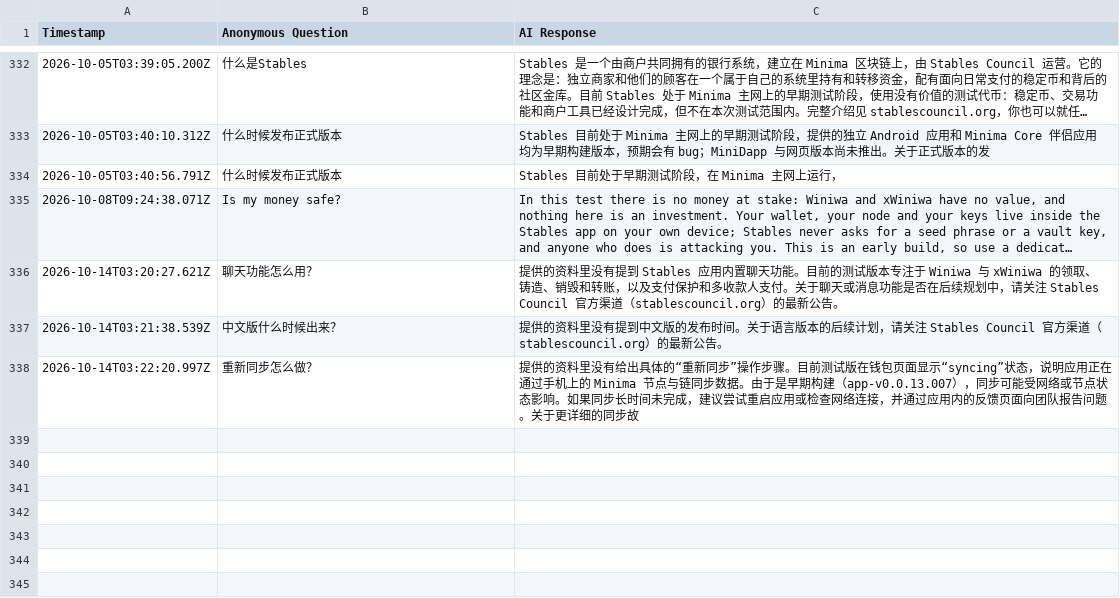
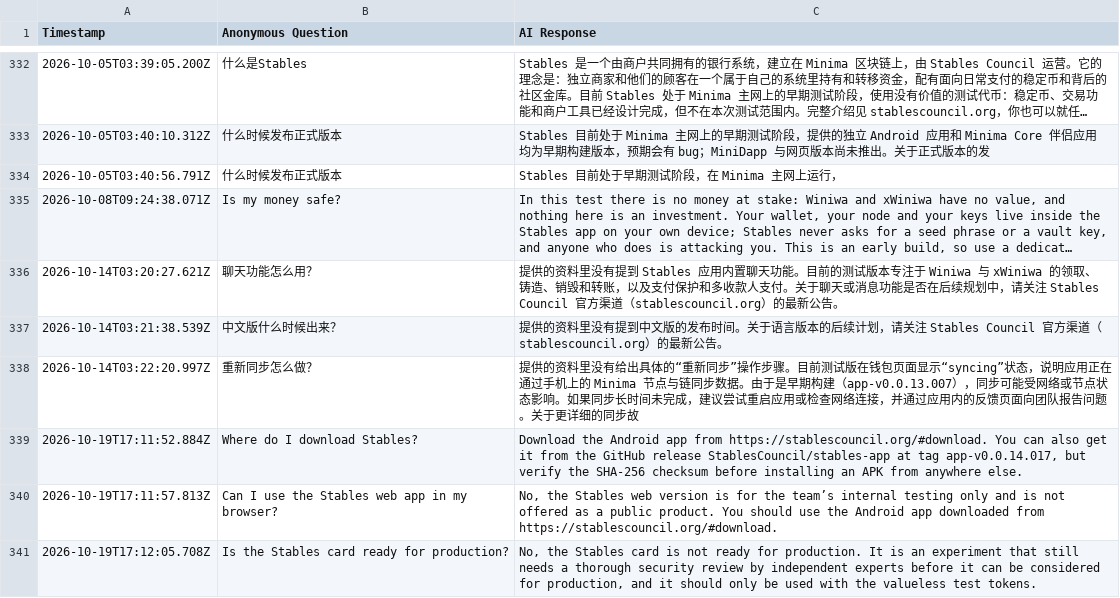
Before and after one commit to StablesCouncil/stables-agent, a CSV file: agent/interaction_logs_web.csv, drawn as a sheet; only a part is shown, gaps mark what is left out; long unchanged cells end in …; the diff names each change by its address in the sheet, - before the commit and + after, or states it on an @@ line.

```diff
--- a/agent/interaction_logs_web.csv
+++ b/agent/interaction_logs_web.csv
+row 339: 2026-10-19T17:11:52.884Z | Where do I download Stables? | Download the Android app from https://stablescouncil.org/#download. You can also get it from the GitHub release StablesCouncil/stables-app at tag app-v0.0.14.017, but verify the SHA-256 checksum before installing an APK from anywhere else.
+row 340: 2026-10-19T17:11:57.813Z | Can I use the Stables web app in my browser? | No, the Stables web version is for the team’s internal testing only and is not offered as a public product. You should use the Android app downloaded from https://stablescouncil.org/#download.
+row 341: 2026-10-19T17:12:05.708Z | Is the Stables card ready for production? | No, the Stables card is not ready for production. It is an experiment that still needs a thorough security review by independent experts before it can be considered for production, and it should only be used with the valueless test tokens.
```
Also changed, not shown: agent/interaction_logs.csv.
